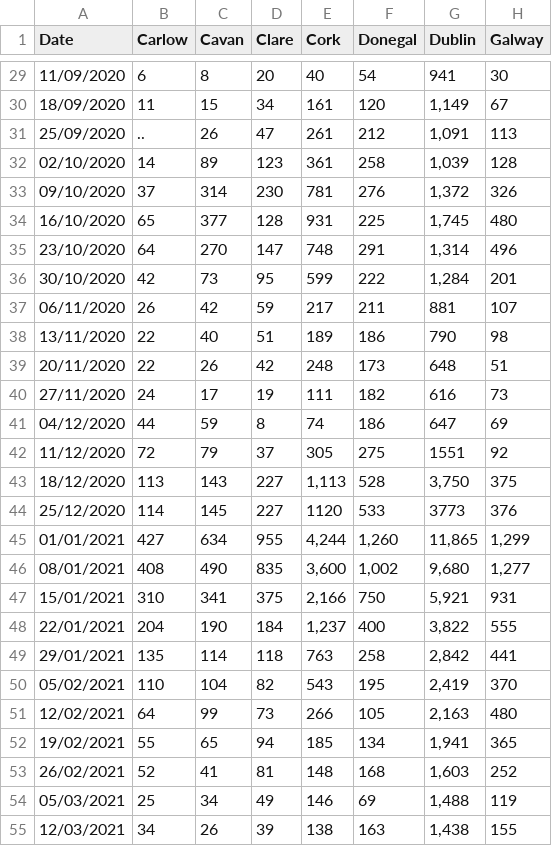
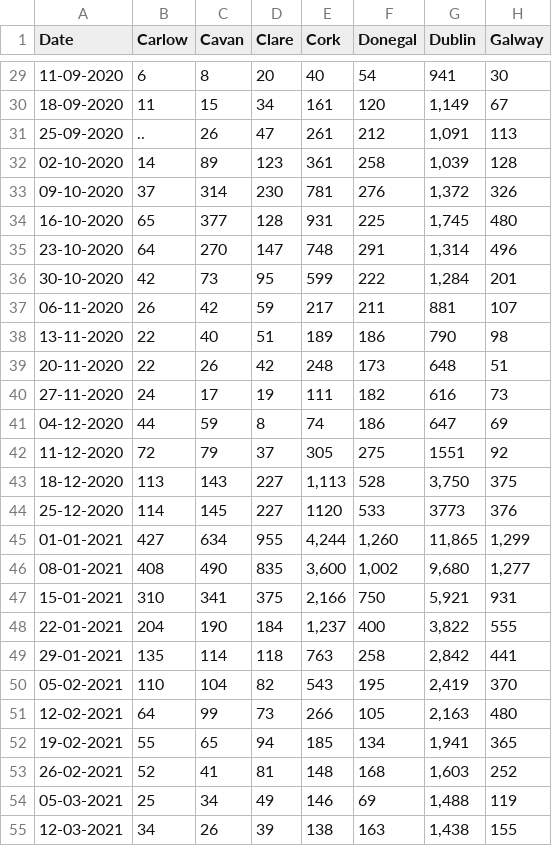
Before and after one commit to pratush07/Covid-Outbreak, a CSV file: Cases.csv, drawn as a sheet; only a part is shown, gaps mark what is left out; the diff covers the shown part only; the diff names each change by its address in the sheet, - before the commit and + after, or states it on an @@ line.

```diff
--- a/Cases.csv
+++ b/Cases.csv
-A29 (Date): 11/09/2020
+A29 (Date): 11-09-2020
-A30 (Date): 18/09/2020
+A30 (Date): 18-09-2020
-A31 (Date): 25/09/2020
+A31 (Date): 25-09-2020
-A32 (Date): 02/10/2020
+A32 (Date): 02-10-2020
-A33 (Date): 09/10/2020
+A33 (Date): 09-10-2020
-A34 (Date): 16/10/2020
+A34 (Date): 16-10-2020
-A35 (Date): 23/10/2020
+A35 (Date): 23-10-2020
-A36 (Date): 30/10/2020
+A36 (Date): 30-10-2020
-A37 (Date): 06/11/2020
+A37 (Date): 06-11-2020
-A38 (Date): 13/11/2020
+A38 (Date): 13-11-2020
-A39 (Date): 20/11/2020
+A39 (Date): 20-11-2020
-A40 (Date): 27/11/2020
+A40 (Date): 27-11-2020
-A41 (Date): 04/12/2020
+A41 (Date): 04-12-2020
-A42 (Date): 11/12/2020
+A42 (Date): 11-12-2020
-A43 (Date): 18/12/2020
+A43 (Date): 18-12-2020
-A44 (Date): 25/12/2020
+A44 (Date): 25-12-2020
-A45 (Date): 01/01/2021
+A45 (Date): 01-01-2021
-A46 (Date): 08/01/2021
+A46 (Date): 08-01-2021
-A47 (Date): 15/01/2021
+A47 (Date): 15-01-2021
-A48 (Date): 22/01/2021
+A48 (Date): 22-01-2021
-A49 (Date): 29/01/2021
+A49 (Date): 29-01-2021
-A50 (Date): 05/02/2021
+A50 (Date): 05-02-2021
-A51 (Date): 12/02/2021
+A51 (Date): 12-02-2021
-A52 (Date): 19/02/2021
+A52 (Date): 19-02-2021
-A53 (Date): 26/02/2021
+A53 (Date): 26-02-2021
-A54 (Date): 05/03/2021
+A54 (Date): 05-03-2021
-A55 (Date): 12/03/2021
+A55 (Date): 12-03-2021
```
Also changed, not shown: 62 edited cells elsewhere in this file, 1 other file.
